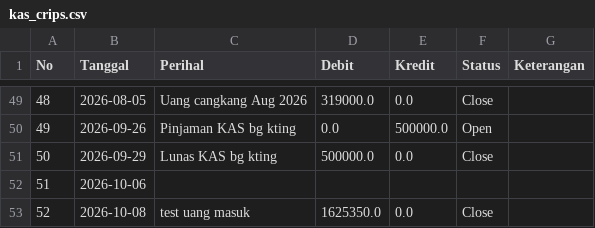
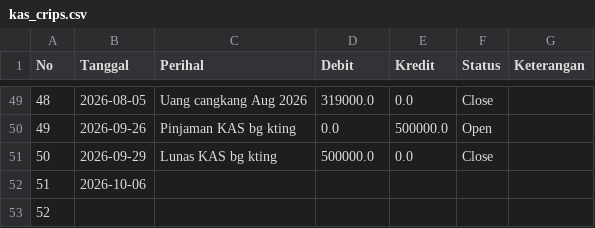
Before and after one commit to CRIPS-2Wheels/KAS-CRIPS, a CSV file: data/kas_crips.csv, drawn as a sheet; only a part is shown, gaps mark what is left out.

Commit message:
Update KAS via Streamlit Admin Panel

```diff
--- a/data/kas_crips.csv
+++ b/data/kas_crips.csv
@@ -52,2 +52,2 @@ No,Tanggal,Perihal,Debit,Kredit,Status,Keterangan
 51,2026-10-06,,,,,
-52,2026-10-08,test uang masuk,1625350.0,0.0,Close,
+52,,,,,,
```
